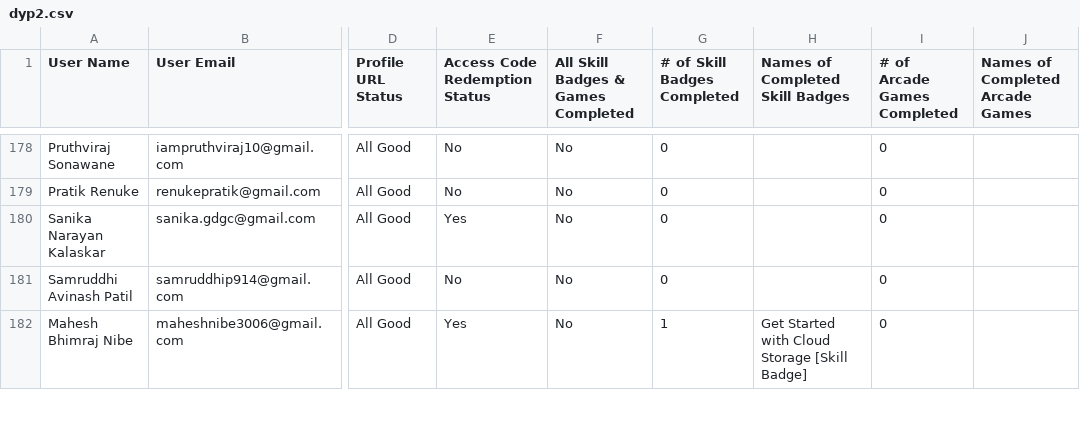
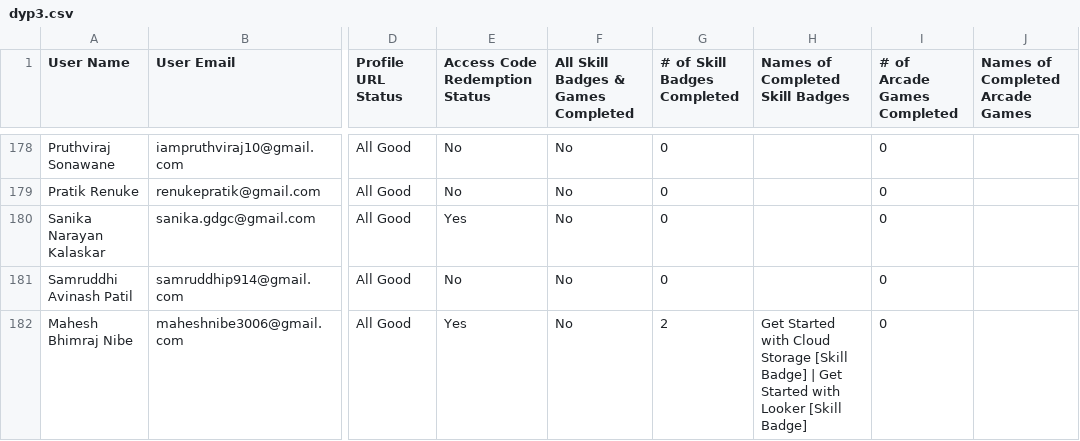
Before and after one commit to DJ-BoT07/GenAi, a CSV file: app/components/dyp3.csv (was app/components/dyp2.csv), drawn as a sheet; only a part is shown, gaps mark what is left out; the diff covers the shown part only; the diff names each change by its address in the sheet, - before the commit and + after, or states it on an @@ line.

```diff
--- a/app/components/dyp2.csv
+++ b/app/components/dyp3.csv
-G182 (# of Skill Badges Completed): 1
+G182 (# of Skill Badges Completed): 2
-H182 (Names of Completed Skill Badges): …[Skill Badge]
+H182 (Names of Completed Skill Badges): …[Skill Badge] | Get Started with Looker [Skill Badge]
```
Also changed, not shown: 54 edited cells elsewhere in this file, 6 other files.
